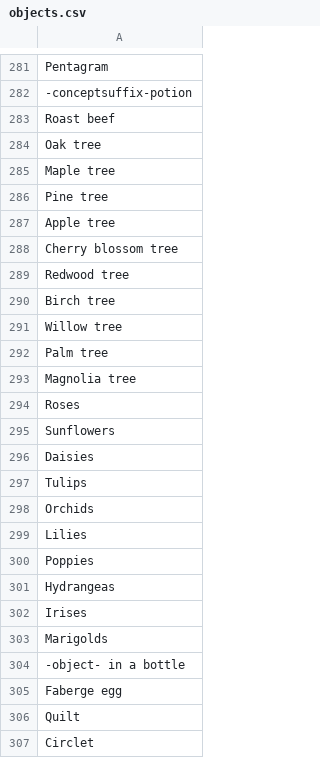
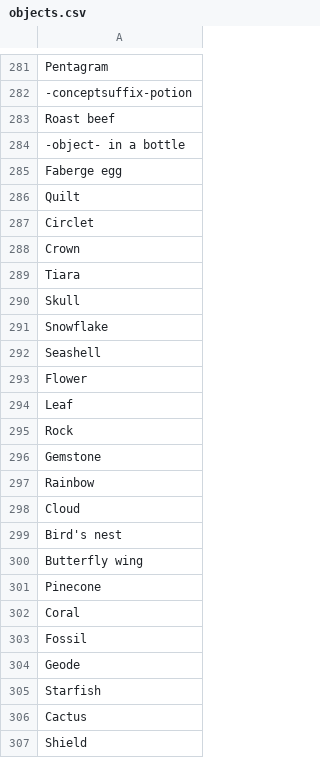
Before and after one commit to AIrjen/OneButtonPrompt, a CSV file: csvfiles/objects.csv, drawn as a sheet; only a part is shown, gaps mark what is left out; the shorter side is filled out with more unchanged rows.

```diff
--- a/csvfiles/objects.csv
+++ b/csvfiles/objects.csv
@@ -283,22 +283,2 @@ Pentagram
 Roast beef
-Oak tree
-Maple tree
-Pine tree
-Apple tree
-Cherry blossom tree
-Redwood tree
-Birch tree
-Willow tree
-Palm tree
-Magnolia tree
-Roses
-Sunflowers
-Daisies
-Tulips
-Orchids
-Lilies
-Poppies
-Hydrangeas
-Irises
-Marigolds
 -object- in a bottle
```
Also changed, not shown: 5 other files.
